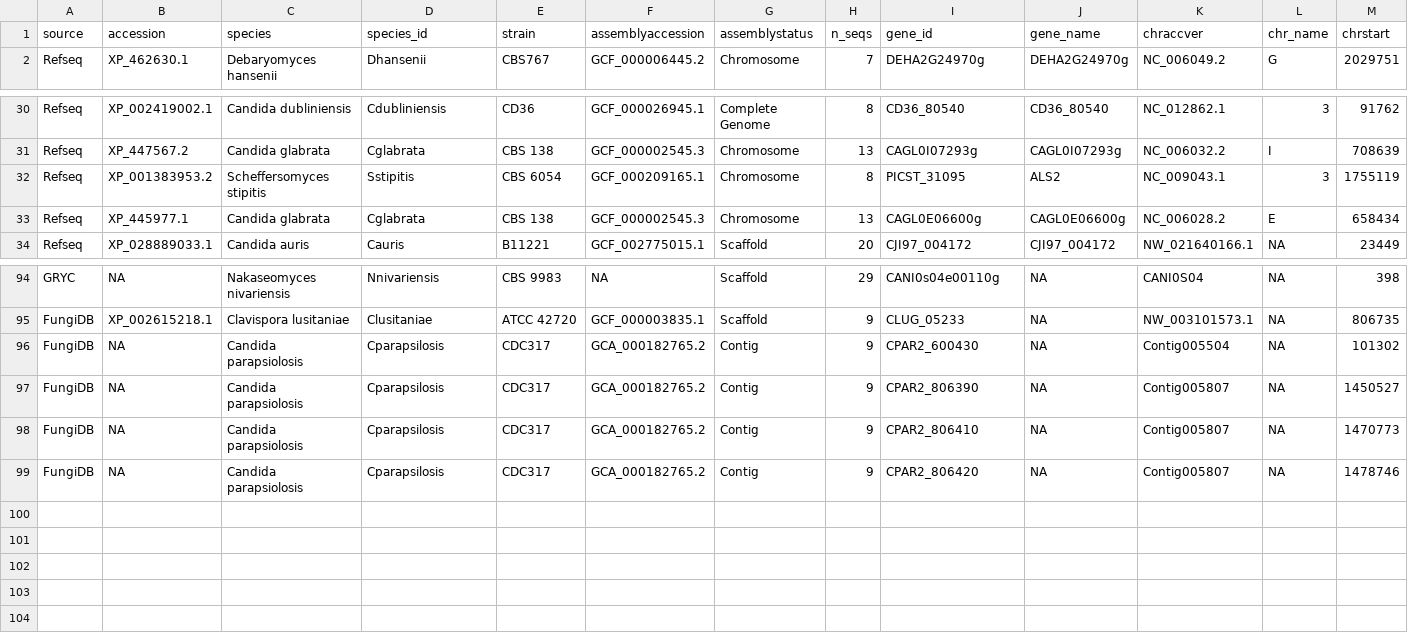
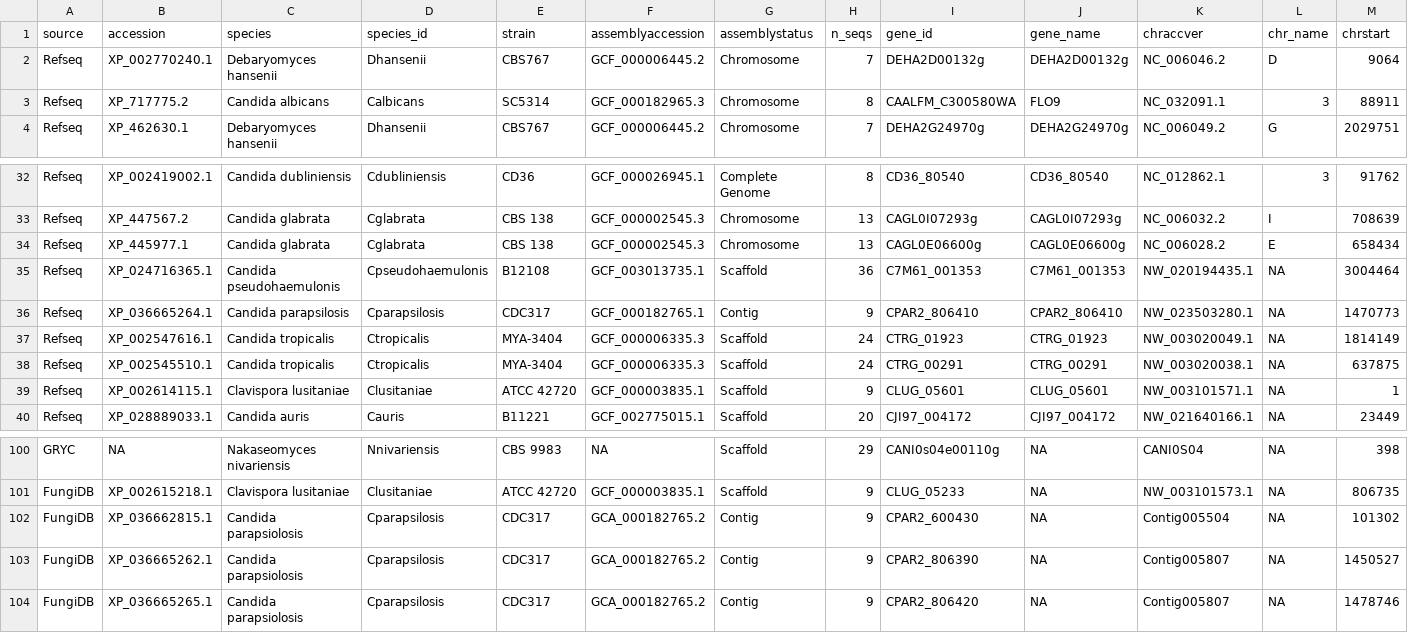
Before and after one commit to binhe-lab/C037-Cand-auris-adhesin, a TSV file: 02-case-studies/output/blast/XP_028889033_homologs_chr_loc.tsv, drawn as a sheet; only a part is shown, gaps mark what is left out; removed rows and columns are numbered as before the commit, all else as after; rows hold the shown columns only; the diff names each change by its address in the sheet, - before the commit and + after, or states it on an @@ line.

Commit message:
completed blast reanalysis with 103 homologs

```diff
--- a/02-case-studies/output/blast/XP_028889033_homologs_chr_loc.tsv
+++ b/02-case-studies/output/blast/XP_028889033_homologs_chr_loc.tsv
+row 2: Refseq | XP_002770240.1 | Debaryomyces hansenii | Dhansenii | CBS767 | GCF_000006445.2 | Chromosome | 7 | DEHA2D00132g | DEHA2D00132g | NC_006046.2 | D | 9064
+row 3: Refseq | XP_717775.2 | Candida albicans | Calbicans | SC5314 | GCF_000182965.3 | Chromosome | 8 | CAALFM_C300580WA | FLO9 | NC_032091.1 | 3 | 88911
-row 32: Refseq | XP_001383953.2 | Scheffersomyces stipitis | Sstipitis | CBS 6054 | GCF_000209165.1 | Chromosome | 8 | PICST_31095 | ALS2 | NC_009043.1 | 3 | 1755119
+row 35: Refseq | XP_024716365.1 | Candida pseudohaemulonis | Cpseudohaemulonis | B12108 | GCF_003013735.1 | Scaffold | 36 | C7M61_001353 | C7M61_001353 | NW_020194435.1 | NA | 3004464
+row 36: Refseq | XP_036665264.1 | Candida parapsilosis | Cparapsilosis | CDC317 | GCF_000182765.1 | Contig | 9 | CPAR2_806410 | CPAR2_806410 | NW_023503280.1 | NA | 1470773
+row 37: Refseq | XP_002547616.1 | Candida tropicalis | Ctropicalis | MYA-3404 | GCF_000006335.3 | Scaffold | 24 | CTRG_01923 | CTRG_01923 | NW_003020049.1 | NA | 1814149
+row 38: Refseq | XP_002545510.1 | Candida tropicalis | Ctropicalis | MYA-3404 | GCF_000006335.3 | Scaffold | 24 | CTRG_00291 | CTRG_00291 | NW_003020038.1 | NA | 637875
+row 39: Refseq | XP_002614115.1 | Clavispora lusitaniae | Clusitaniae | ATCC 42720 | GCF_000003835.1 | Scaffold | 9 | CLUG_05601 | CLUG_05601 | NW_003101571.1 | NA | 1
-B102 (accession): NA
+B102 (accession): XP_036662815.1
-B103 (accession): NA
+B103 (accession): XP_036665262.1
-row 98: FungiDB | NA | Candida parapsiolosis | Cparapsilosis | CDC317 | GCA_000182765.2 | Contig | 9 | CPAR2_806410 | NA | Contig005807 | NA | 1470773
-B104 (accession): NA
+B104 (accession): XP_036665265.1
```
Also changed, not shown: 3 other files.
